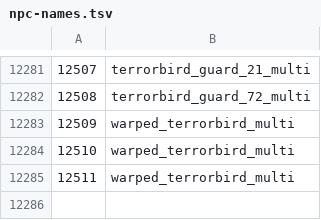
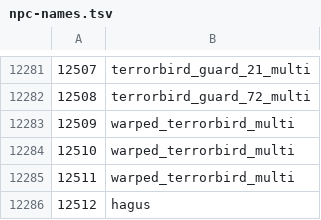
Before and after one commit to ThatGamerBlue/cs2-decompiler, a TSV file: src/main/resources/org/runestar/cs2/npc-names.tsv, drawn as a sheet; only a part is shown, gaps mark what is left out; the diff names each change by its address in the sheet, - before the commit and + after, or states it on an @@ line.

```diff
--- a/src/main/resources/org/runestar/cs2/npc-names.tsv
+++ b/src/main/resources/org/runestar/cs2/npc-names.tsv
+row 12286: 12512 | hagus
```
Also changed, not shown: src/main/resources/org/runestar/cs2/loc-names.tsv, src/main/resources/org/runestar/cs2/model-names.tsv, 3 other files.
